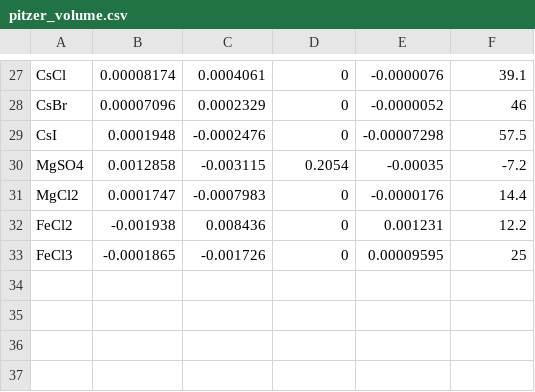
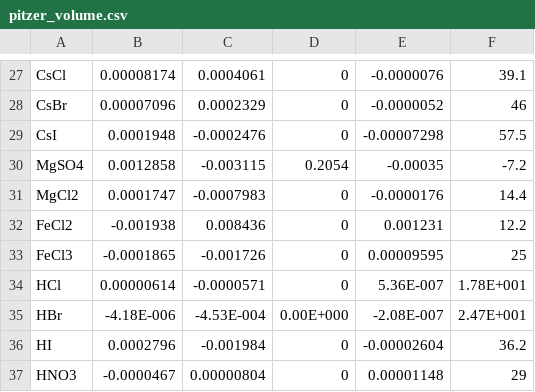
Before and after one commit to KingsburyLab/pyEQL, a CSV file: pyEQL/database/pitzer_volume.csv, drawn as a sheet; only a part is shown, gaps mark what is left out; the diff names each change by its address in the sheet, - before the commit and + after, or states it on an @@ line.

Commit message:
Add pitzer parameters for HCl, HBr, HI, and HNO3

```diff
--- a/pyEQL/database/pitzer_volume.csv
+++ b/pyEQL/database/pitzer_volume.csv
+row 34: HCl | 0.00000614 | -0.0000571 | 0 | 5.36E-007 | 1.78E+001
+row 35: HBr | -4.18E-006 | -4.53E-004 | 0.00E+000 | -2.08E-007 | 2.47E+001
+row 36: HI | 0.0002796 | -0.001984 | 0 | -0.00002604 | 36.2
+row 37: HNO3 | -0.0000467 | 0.00000804 | 0 | 0.00001148 | 29
```
Also changed, not shown: pyEQL/database/pitzer_activity.csv.
